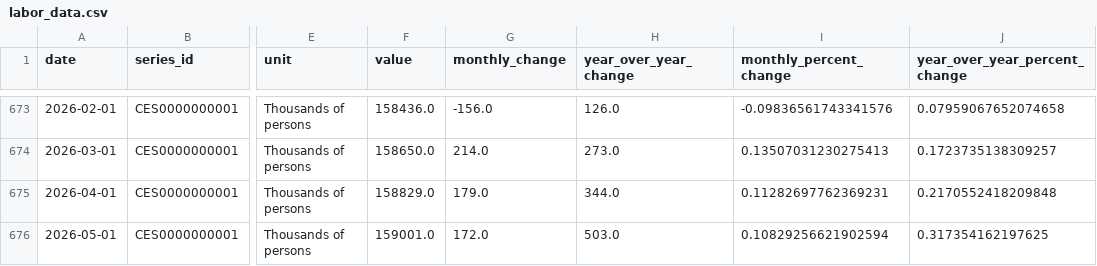
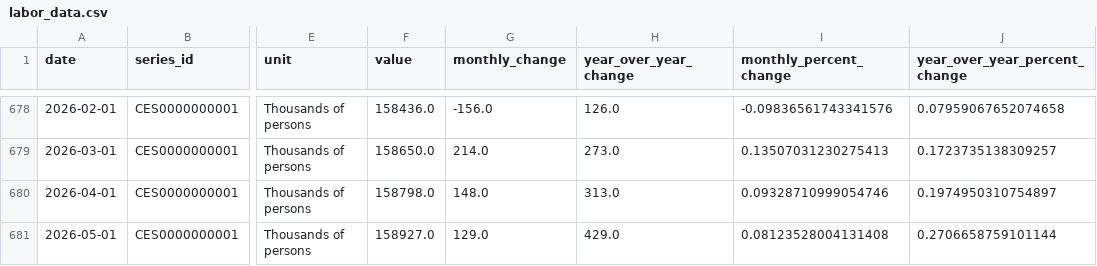
Before and after one commit to baoyuhan0824/Final-Project, a CSV file: data/labor_data.csv, drawn as a sheet; only a part is shown, gaps mark what is left out; addresses are those after the commit; the diff covers the shown part only; the diff names each change by its address in the sheet, - before the commit and + after, or states it on an @@ line.

```diff
--- a/data/labor_data.csv
+++ b/data/labor_data.csv
-F680 (value): 158829.0
+F680 (value): 158798.0
-G680 (monthly_change): 179.0
+G680 (monthly_change): 148.0
-H680 (year_over_year_change): 344.0
+H680 (year_over_year_change): 313.0
-I680 (monthly_percent_change): 0.11282697762369231
+I680 (monthly_percent_change): 0.09328710999054746
-J680 (year_over_year_percent_change): 0.2170552418209848
+J680 (year_over_year_percent_change): 0.1974950310754897
-F681 (value): 159001.0
+F681 (value): 158927.0
-G681 (monthly_change): 172.0
+G681 (monthly_change): 129.0
-H681 (year_over_year_change): 503.0
+H681 (year_over_year_change): 429.0
-I681 (monthly_percent_change): 0.10829256621902594
+I681 (monthly_percent_change): 0.08123528004131408
-J681 (year_over_year_percent_change): 0.317354162197625
+J681 (year_over_year_percent_change): 0.2706658759101144
```
Also changed, not shown: 7 added rows and 5 edited cells elsewhere in this file.
